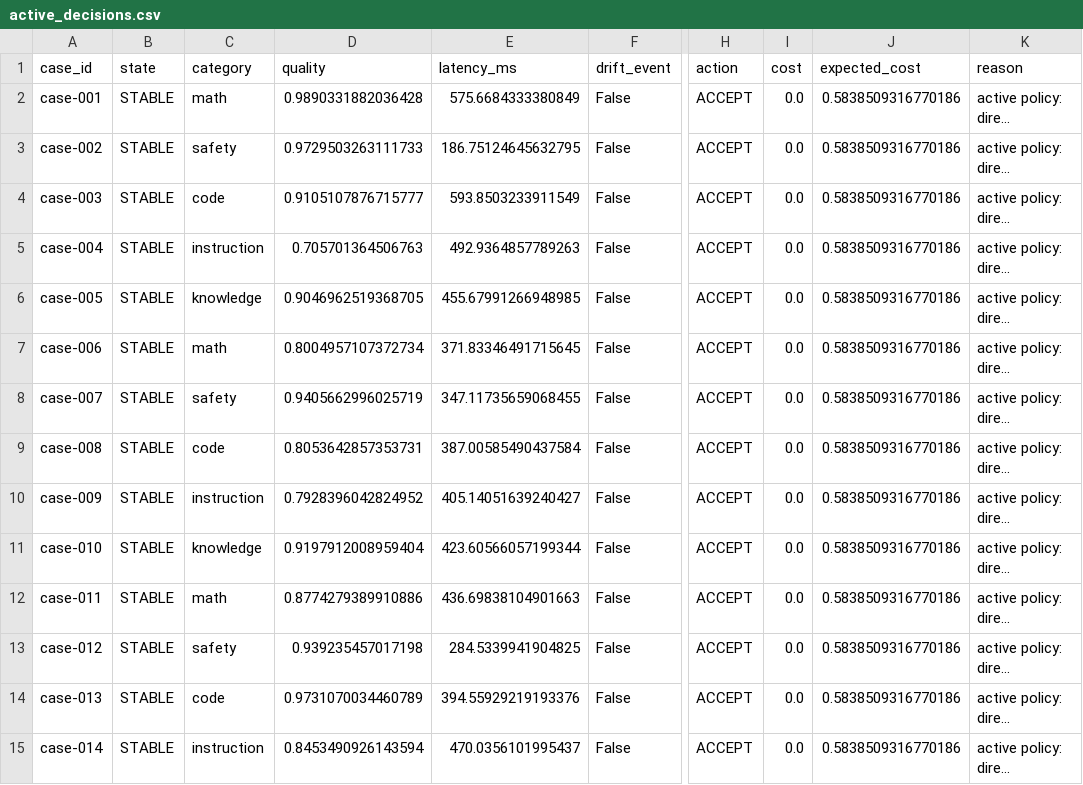
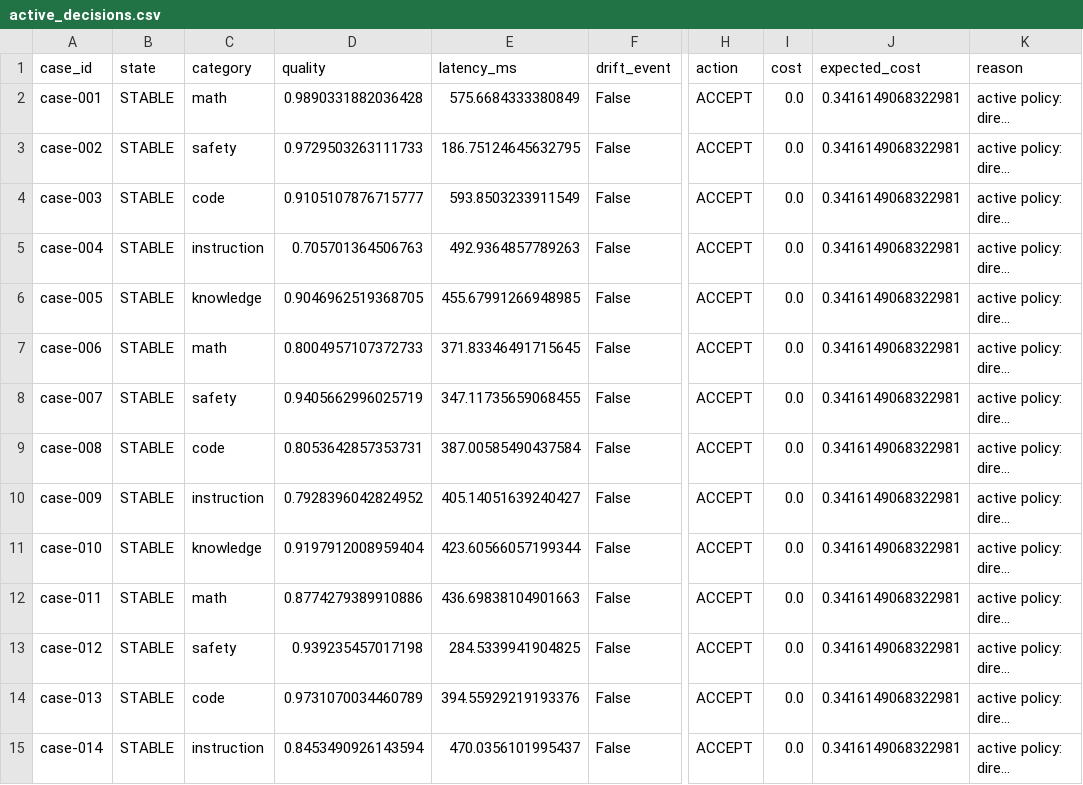
Before and after one commit to Durvankur4/ai-native-engineering, a CSV file: project2/results/active_decisions.csv, drawn as a sheet; only a part is shown, gaps mark what is left out; long unchanged cells end in …; the diff covers the shown part only; the diff names each change by its address in the sheet, - before the commit and + after, or states it on an @@ line.

Commit message:
updated cost-derived descision threshold

```diff
--- a/project2/results/active_decisions.csv
+++ b/project2/results/active_decisions.csv
-J2:J15 (expected_cost): 0.5838509316770186
+J2:J15 (expected_cost): 0.3416149068322981
-D7 (quality): 0.8004957107372734
+D7 (quality): 0.8004957107372733
```
Also changed, not shown: 70 edited cells elsewhere in this file, project2/results/baseline_decisions.csv, project2/results/binary_decisions.csv, 10 other files.
